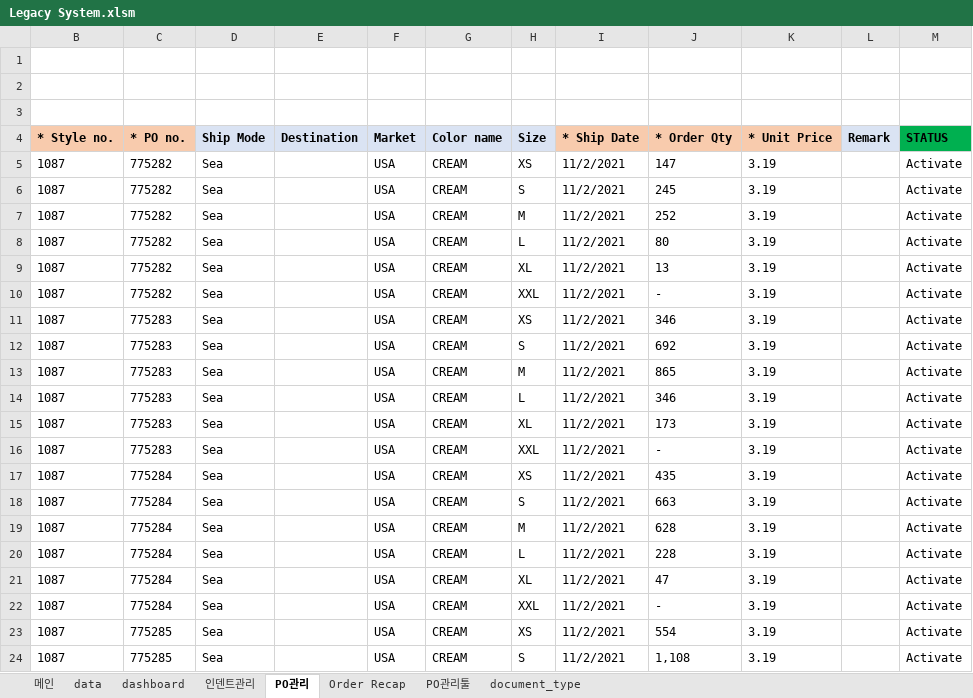
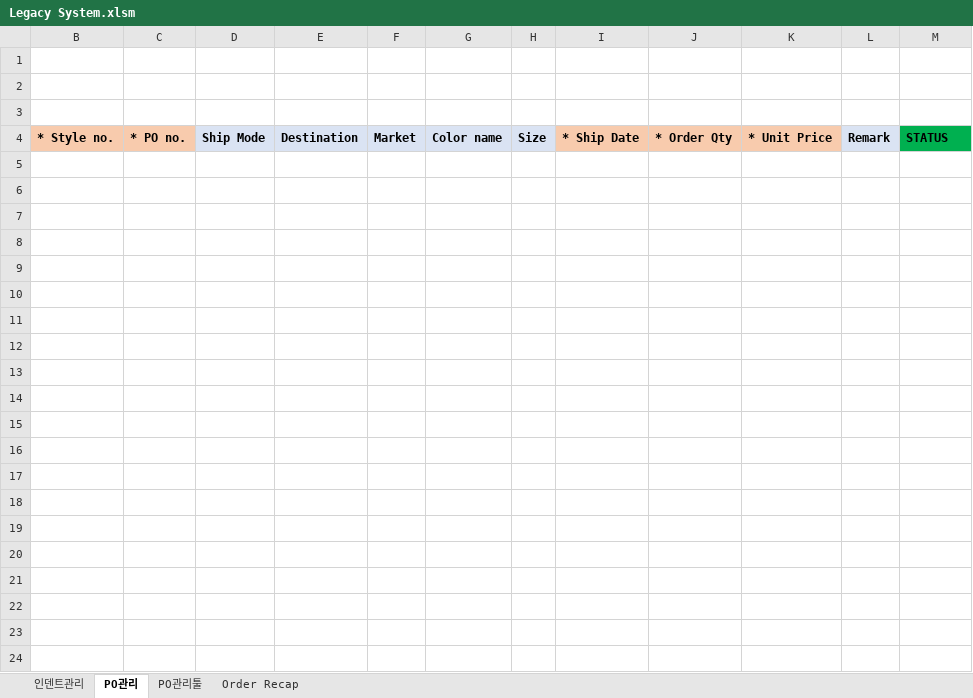
Before and after one commit to Lindo79/Trainning, an Excel workbook: Legacy System.xlsm, sheet PO관리, drawn as a sheet; only a part is shown; values as stored, in another font and other column widths than the file's, no borders; charts and pictures and conditional formats not drawn; the diff covers the shown part only; the diff names each change by its address in the sheet, - before the commit and + after, or states it on an @@ line.

```diff
--- a/Legacy System.xlsm (sheet PO관리)
+++ b/Legacy System.xlsm (sheet PO관리)
@@ sheet tab hidden: 메인 @@
@@ sheet tab hidden: data @@
@@ sheet tab hidden: dashboard @@
@@ sheet tab hidden: document_type @@
@@ sheet tab order changed: 인덴트관리 | PO관리 | PO관리툴 | Order Recap @@
-row 5: 1087 | 775282 | Sea |  | USA | CREAM | XS | 11/2/2021 | 147 | 3.19 |  | Activate
-row 6: 1087 | 775282 | Sea |  | USA | CREAM | S | 11/2/2021 | 245 | 3.19 |  | Activate
-row 7: 1087 | 775282 | Sea |  | USA | CREAM | M | 11/2/2021 | 252 | 3.19 |  | Activate
-row 8: 1087 | 775282 | Sea |  | USA | CREAM | L | 11/2/2021 | 80 | 3.19 |  | Activate
-row 9: 1087 | 775282 | Sea |  | USA | CREAM | XL | 11/2/2021 | 13 | 3.19 |  | Activate
-row 10: 1087 | 775282 | Sea |  | USA | CREAM | XXL | 11/2/2021 | - | 3.19 |  | Activate
-row 11: 1087 | 775283 | Sea |  | USA | CREAM | XS | 11/2/2021 | 346 | 3.19 |  | Activate
-row 12: 1087 | 775283 | Sea |  | USA | CREAM | S | 11/2/2021 | 692 | 3.19 |  | Activate
-row 13: 1087 | 775283 | Sea |  | USA | CREAM | M | 11/2/2021 | 865 | 3.19 |  | Activate
-row 14: 1087 | 775283 | Sea |  | USA | CREAM | L | 11/2/2021 | 346 | 3.19 |  | Activate
-row 15: 1087 | 775283 | Sea |  | USA | CREAM | XL | 11/2/2021 | 173 | 3.19 |  | Activate
-row 16: 1087 | 775283 | Sea |  | USA | CREAM | XXL | 11/2/2021 | - | 3.19 |  | Activate
-row 17: 1087 | 775284 | Sea |  | USA | CREAM | XS | 11/2/2021 | 435 | 3.19 |  | Activate
-row 18: 1087 | 775284 | Sea |  | USA | CREAM | S | 11/2/2021 | 663 | 3.19 |  | Activate
-row 19: 1087 | 775284 | Sea |  | USA | CREAM | M | 11/2/2021 | 628 | 3.19 |  | Activate
-row 20: 1087 | 775284 | Sea |  | USA | CREAM | L | 11/2/2021 | 228 | 3.19 |  | Activate
-row 21: 1087 | 775284 | Sea |  | USA | CREAM | XL | 11/2/2021 | 47 | 3.19 |  | Activate
-row 22: 1087 | 775284 | Sea |  | USA | CREAM | XXL | 11/2/2021 | - | 3.19 |  | Activate
-row 23: 1087 | 775285 | Sea |  | USA | CREAM | XS | 11/2/2021 | 554 | 3.19 |  | Activate
-row 24: 1087 | 775285 | Sea |  | USA | CREAM | S | 11/2/2021 | 1,108 | 3.19 |  | Activate
```
Also changed, not shown: 118 removed rows elsewhere in this sheet, sheet 인덴트관리, sheet PO관리툴, formulas that keep their value, hidden cells, charts or pictures.
